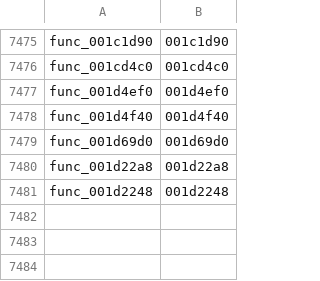
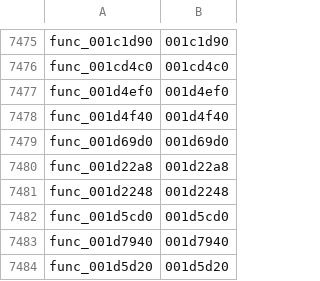
Before and after one commit to GovanifY/kh2, a TSV file: functions.tsv, drawn as a sheet; only a part is shown, gaps mark what is left out; the diff names each change by its address in the sheet, - before the commit and + after, or states it on an @@ line.

```diff
--- a/functions.tsv
+++ b/functions.tsv
+row 7482: func_001d5cd0 | 001d5cd0
+row 7483: func_001d7940 | 001d7940
+row 7484: func_001d5d20 | 001d5d20
```
Also changed, not shown: 4 other files.
